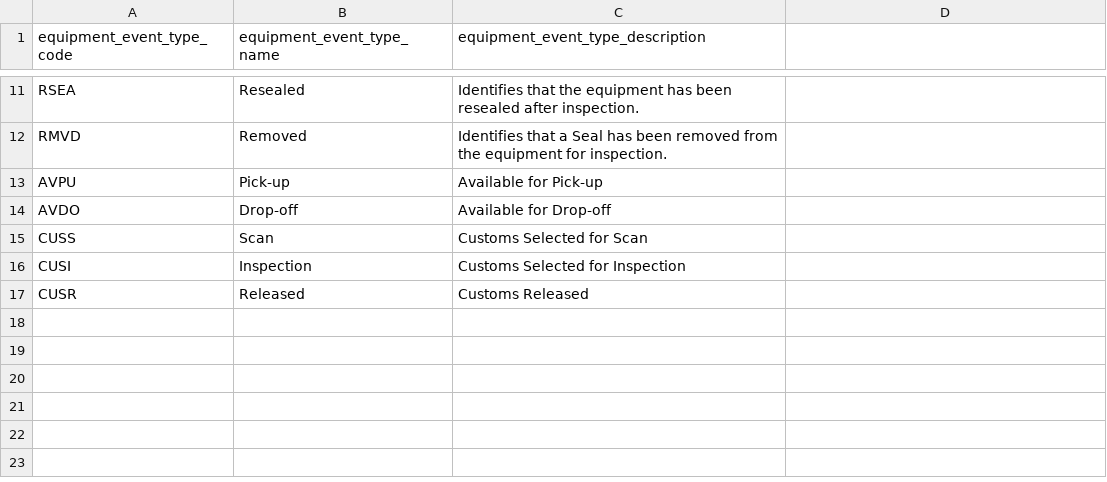
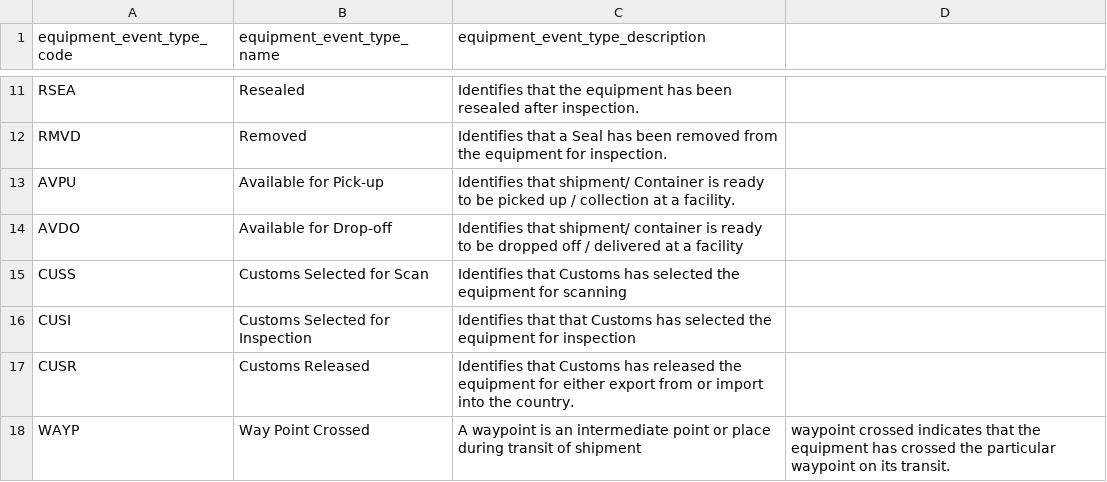
Before and after one commit to dcsaorg/DCSA-Information-Model, a CSV file: datamodel/referencedata.d/equipmenteventtypecodes.csv, drawn as a sheet; only a part is shown, gaps mark what is left out.

Commit message:
Update equipmenteventtypecodes.csv

```diff
--- a/datamodel/referencedata.d/equipmenteventtypecodes.csv
+++ b/datamodel/referencedata.d/equipmenteventtypecodes.csv
@@ -12,6 +12,7 @@ RSEA,Resealed,Identifies that the equipment has been resealed after inspection.
 RMVD,Removed,Identifies that a Seal has been removed from the equipment for inspection.
-AVPU,Pick-up,Available for Pick-up
-AVDO,Drop-off,Available for Drop-off
-CUSS,Scan,Customs Selected for Scan
-CUSI,Inspection,Customs Selected for Inspection
-CUSR,Released,Customs Released
+AVPU,Available for Pick-up,Identifies that shipment/ Container is ready to be picked up / collection at a facility.
+AVDO,Available for Drop-off,Identifies that shipment/ container is ready to be dropped off / delivered at a facility
+CUSS,Customs Selected for Scan,Identifies that Customs has selected the equipment for scanning
+CUSI,Customs Selected for Inspection,Identifies that that Customs has selected the equipment for inspection
+CUSR,Customs Released,Identifies that Customs has released the equipment for either export from or import into the country.
+WAYP,Way Point Crossed,A waypoint is an intermediate point or place during transit of shipment, waypoint crossed indicates that the equipment has crossed the particular waypoint on its transit.
```
